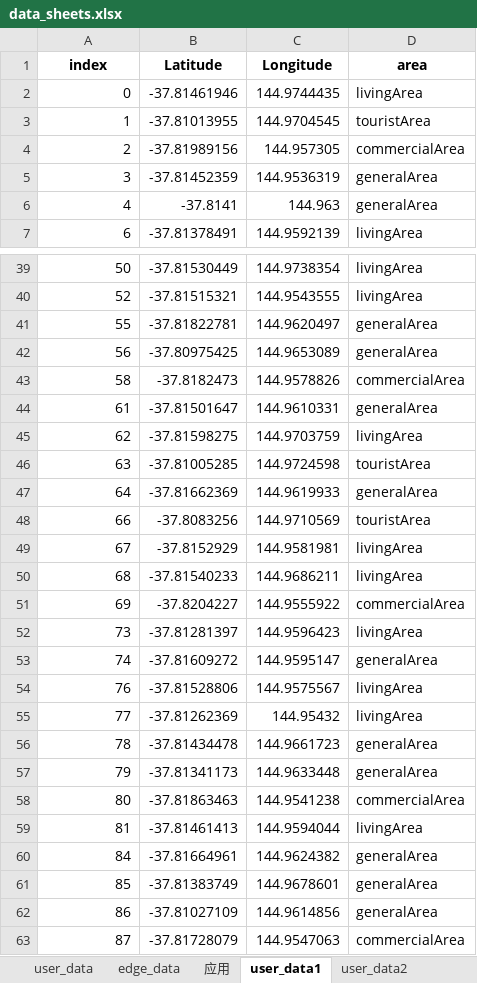
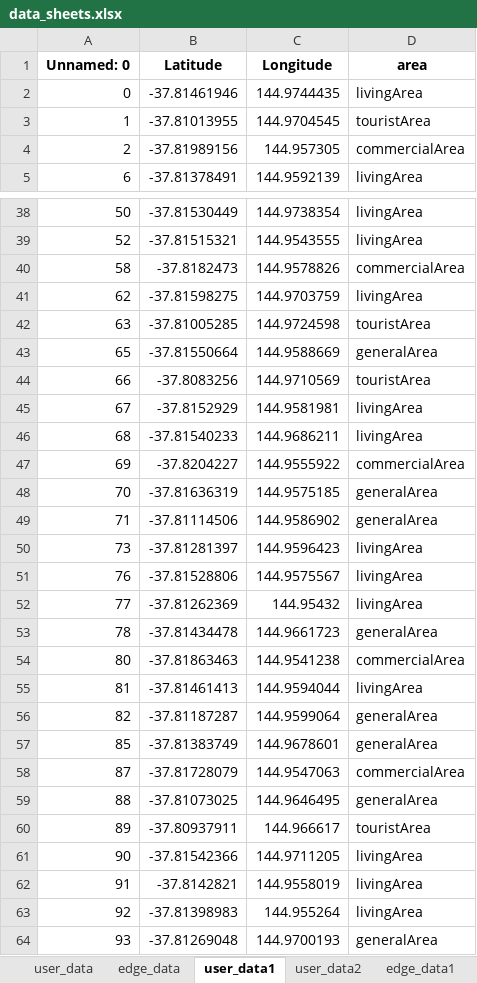
Before and after one commit to JinXu2/ServiceModelDeployment, an Excel workbook: 数据处理/data_sheets.xlsx, sheet user_data1, drawn as a sheet; only a part is shown, gaps mark what is left out; the shorter side is filled out with more unchanged rows; values as stored, in another font and other column widths than the file's, no borders; removed rows and columns are numbered as before the commit, all else as after; the diff covers the shown part only; the diff names each change by its address in the sheet, - before the commit and + after, or states it on an @@ line.

```diff
--- a/数据处理/data_sheets.xlsx (sheet user_data1)
+++ b/数据处理/data_sheets.xlsx (sheet user_data1)
-sheet tab: 应用
+sheet tab: edge_data1
-A1: index
+A1: Unnamed: 0
-row 5: 3 | -37.81452359 | 144.9536319 | generalArea
-row 6: 4 | -37.8141 | 144.963 | generalArea
-row 41: 55 | -37.81822781 | 144.9620497 | generalArea
-row 42: 56 | -37.80975425 | 144.9653089 | generalArea
-row 44: 61 | -37.81501647 | 144.9610331 | generalArea
-row 47: 64 | -37.81662369 | 144.9619933 | generalArea
+row 43: 65 | -37.81550664 | 144.9588669 | generalArea
+row 48: 70 | -37.81636319 | 144.9575185 | generalArea
+row 49: 71 | -37.81114506 | 144.9586902 | generalArea
-row 53: 74 | -37.81609272 | 144.9595147 | generalArea
-row 57: 79 | -37.81341173 | 144.9633448 | generalArea
-row 60: 84 | -37.81664961 | 144.9624382 | generalArea
+row 56: 82 | -37.81187287 | 144.9599064 | generalArea
-row 62: 86 | -37.81027109 | 144.9614856 | generalArea
```
Also changed, not shown: 30 added rows and 35 removed rows elsewhere in this sheet, sheet user_data2, sheet cluster_result, sheet edge_data, sheet user_data, other sheet tabs, 2 other files.
